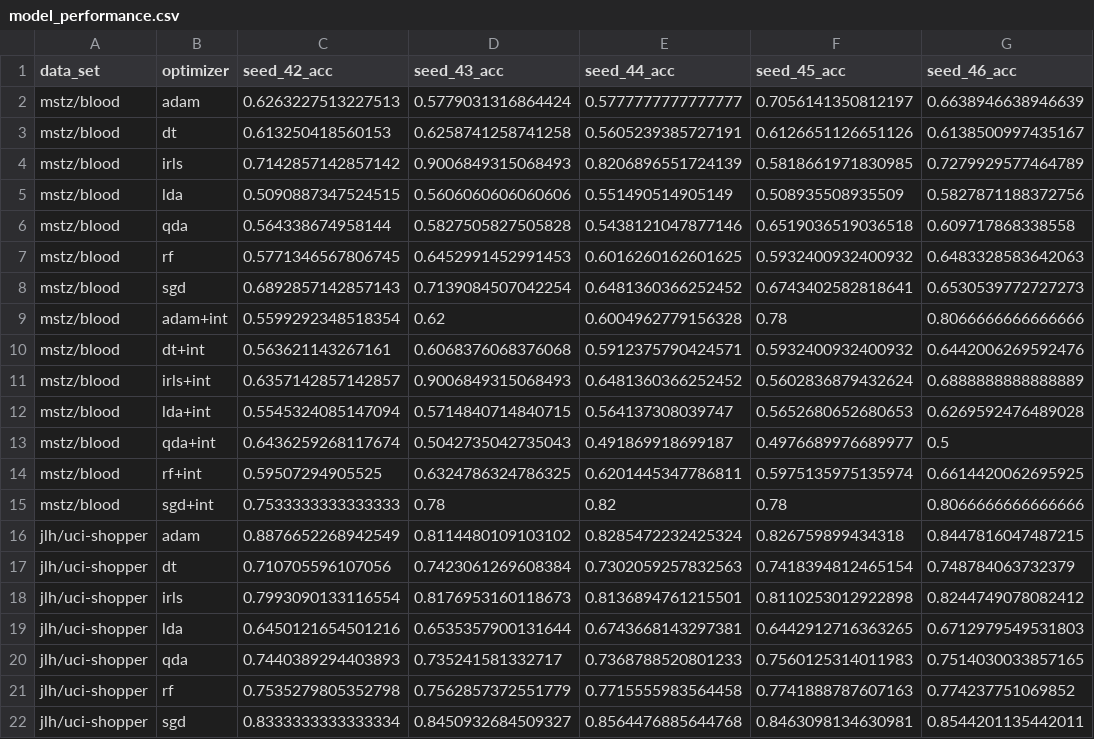
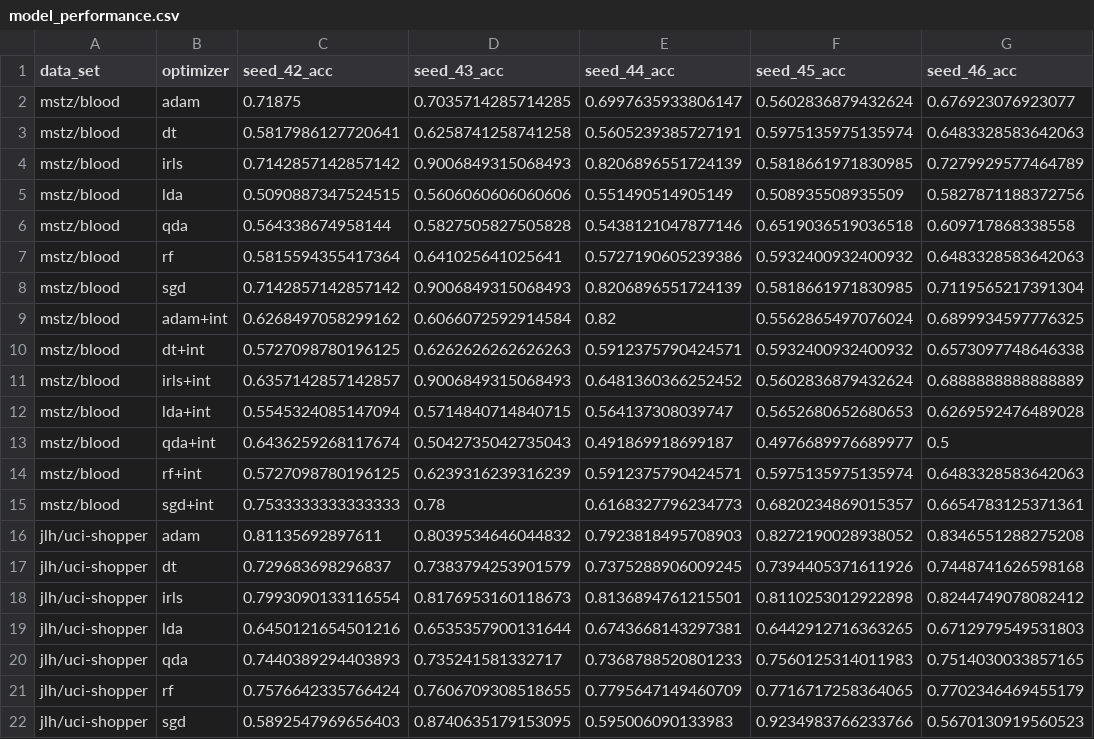
Before and after one commit to kozaka93/2024L-DSAdvancedML, a CSV file: projects/project1/group3/Narozniak_Czerwonski_Rucinski/src/model_performance.csv, drawn as a sheet; only a part is shown; the diff covers the shown part only.

Commit message:
Update adam n results

```diff
--- a/projects/project1/group3/Narozniak_Czerwonski_Rucinski/src/model_performance.csv
+++ b/projects/project1/group3/Narozniak_Czerwonski_Rucinski/src/model_performance.csv
@@ -1,4 +1,4 @@
 data_set,optimizer,seed_42_acc,seed_43_acc,seed_44_acc,seed_45_acc,seed_46_acc
-mstz/blood,adam,0.6263227513227513,0.5779031316864424,0.5777777777777777,0.7056141350812197,0.6638946638946639
-mstz/blood,dt,0.613250418560153,0.6258741258741258,0.5605239385727191,0.6126651126651126,0.6138500997435167
+mstz/blood,adam,0.71875,0.7035714285714285,0.6997635933806147,0.5602836879432624,0.676923076923077
+mstz/blood,dt,0.5817986127720641,0.6258741258741258,0.5605239385727191,0.5975135975135974,0.6483328583642063
 mstz/blood,irls,0.7142857142857142,0.9006849315068493,0.8206896551724139,0.5818661971830985,0.7279929577464789
@@ -6,6 +6,6 @@ mstz/blood,lda,0.5090887347524515,0.5606060606060606,0.551490514905149,0.5089355
 mstz/blood,qda,0.564338674958144,0.5827505827505828,0.5438121047877146,0.6519036519036518,0.609717868338558
-mstz/blood,rf,0.5771346567806745,0.6452991452991453,0.6016260162601625,0.5932400932400932,0.6483328583642063
-mstz/blood,sgd,0.6892857142857143,0.7139084507042254,0.6481360366252452,0.6743402582818641,0.6530539772727273
-mstz/blood,adam+int,0.5599292348518354,0.62,0.6004962779156328,0.78,0.8066666666666666
-mstz/blood,dt+int,0.563621143267161,0.6068376068376068,0.5912375790424571,0.5932400932400932,0.6442006269592476
+mstz/blood,rf,0.5815594355417364,0.641025641025641,0.5727190605239386,0.5932400932400932,0.6483328583642063
+mstz/blood,sgd,0.7142857142857142,0.9006849315068493,0.8206896551724139,0.5818661971830985,0.7119565217391304
+mstz/blood,adam+int,0.6268497058299162,0.6066072592914584,0.82,0.5562865497076024,0.6899934597776325
+mstz/blood,dt+int,0.5727098780196125,0.6262626262626263,0.5912375790424571,0.5932400932400932,0.6573097748646338
 mstz/blood,irls+int,0.6357142857142857,0.9006849315068493,0.6481360366252452,0.5602836879432624,0.6888888888888889
@@ -13,6 +13,6 @@ mstz/blood,lda+int,0.5545324085147094,0.5714840714840715,0.564137308039747,0.565
 mstz/blood,qda+int,0.6436259268117674,0.5042735042735043,0.491869918699187,0.4976689976689977,0.5
-mstz/blood,rf+int,0.59507294905525,0.6324786324786325,0.6201445347786811,0.5975135975135974,0.6614420062695925
-mstz/blood,sgd+int,0.7533333333333333,0.78,0.82,0.78,0.8066666666666666
-jlh/uci-shopper,adam,0.8876652268942549,0.8114480109103102,0.8285472232425324,0.826759899434318,0.8447816047487215
-jlh/uci-shopper,dt,0.710705596107056,0.7423061269608384,0.7302059257832563,0.7418394812465154,0.748784063732379
+mstz/blood,rf+int,0.5727098780196125,0.6239316239316239,0.5912375790424571,0.5975135975135974,0.6483328583642063
+mstz/blood,sgd+int,0.7533333333333333,0.78,0.6168327796234773,0.6820234869015357,0.6654783125371361
+jlh/uci-shopper,adam,0.81135692897611,0.8039534646044832,0.7923818495708903,0.8272190028938052,0.8346551288275208
+jlh/uci-shopper,dt,0.729683698296837,0.7383794253901579,0.7375288906009245,0.7394405371611926,0.7448741626598168
 jlh/uci-shopper,irls,0.7993090133116554,0.8176953160118673,0.8136894761215501,0.8110253012922898,0.8244749078082412
@@ -20,3 +20,3 @@ jlh/uci-shopper,lda,0.6450121654501216,0.6535357900131644,0.6743668143297381,0.6
 jlh/uci-shopper,qda,0.7440389294403893,0.735241581332717,0.7368788520801233,0.7560125314011983,0.7514030033857165
-jlh/uci-shopper,rf,0.7535279805352798,0.7562857372551779,0.7715555983564458,0.7741888787607163,0.774237751069852
-jlh/uci-shopper,sgd,0.8333333333333334,0.8450932684509327,0.8564476885644768,0.8463098134630981,0.8544201135442011
+jlh/uci-shopper,rf,0.7576642335766424,0.7606709308518655,0.7795647149460709,0.7716717258364065,0.7702346469455179
+jlh/uci-shopper,sgd,0.5892547969656403,0.8740635179153095,0.595006090133983,0.9234983766233766,0.5670130919560523
```
Also changed, not shown: 1 added row, 1 removed row and 9 edited cells elsewhere in this file, 6 other files.
